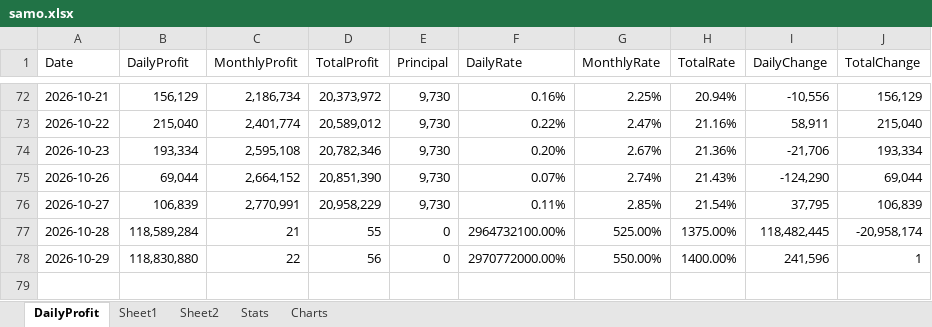
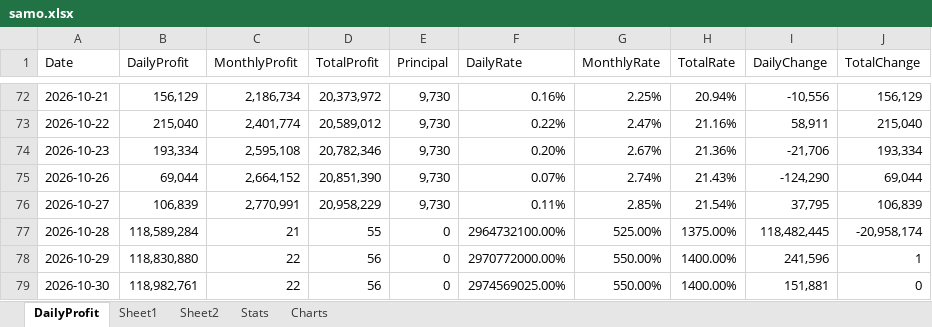
Before and after one commit to daesoo-samo/samo-fund, an Excel workbook: samo.xlsx, sheet DailyProfit, drawn as a sheet; only a part is shown, gaps mark what is left out; values as stored, in another font and other column widths than the file's, no borders; the diff names each change by its address in the sheet, - before the commit and + after, or states it on an @@ line.

```diff
--- a/samo.xlsx (sheet DailyProfit)
+++ b/samo.xlsx (sheet DailyProfit)
+row 79: 2026-10-30 | 118,982,761 | 22 | 56 | 0 | 2974569025.00% | 550.00% | 1400.00% | 151,881 | 0
```
Also changed, not shown: sheet Stats, charts or pictures, 5 other files.
